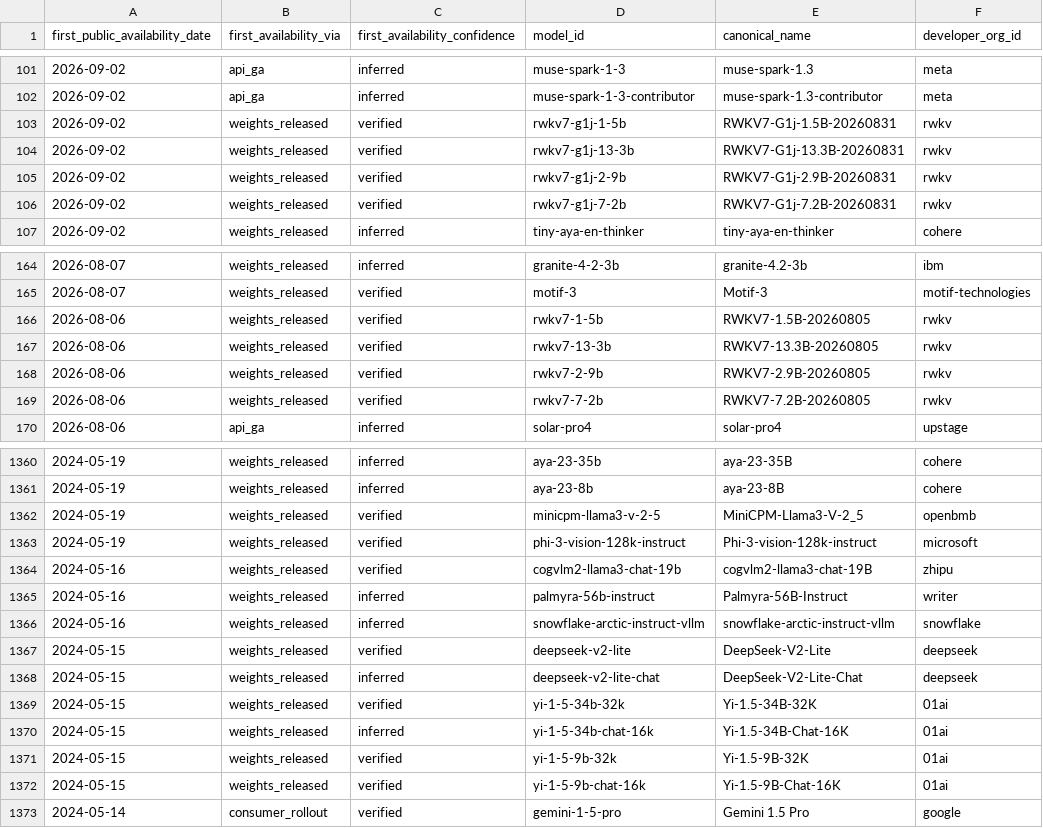
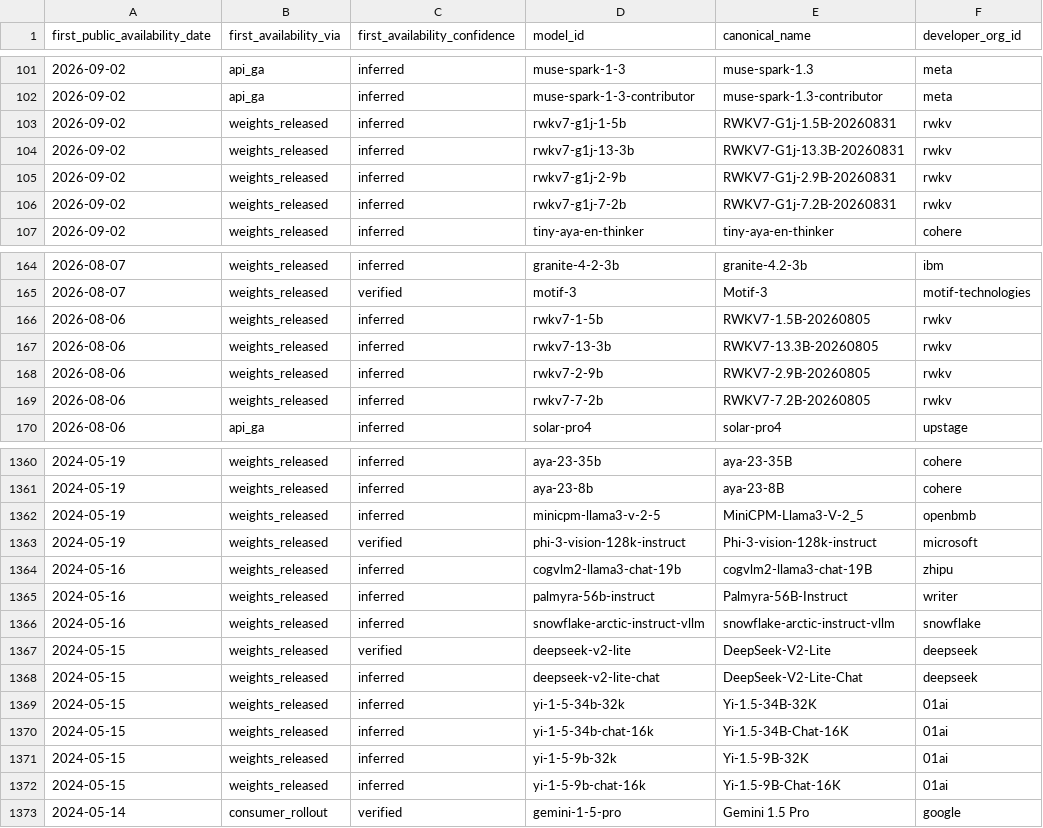
Before and after one commit to YasamanAnsari/llm-ledger, a CSV file: data/generated/models_latest.csv, drawn as a sheet; only a part is shown, gaps mark what is left out; the diff covers the shown part only; the diff names each change by its address in the sheet, - before the commit and + after, or states it on an @@ line.

```diff
--- a/data/generated/models_latest.csv
+++ b/data/generated/models_latest.csv
-C103:C106 (first_availability_confidence): verified
+C103:C106 (first_availability_confidence): inferred
-C166:C169 (first_availability_confidence): verified
+C166:C169 (first_availability_confidence): inferred
-C1362 (first_availability_confidence): verified
+C1362 (first_availability_confidence): inferred
-C1364 (first_availability_confidence): verified
+C1364 (first_availability_confidence): inferred
-C1369 (first_availability_confidence): verified
+C1369 (first_availability_confidence): inferred
-C1371:C1372 (first_availability_confidence): verified
+C1371:C1372 (first_availability_confidence): inferred
```
Also changed, not shown: 96 edited cells elsewhere in this file, data/core/events.csv, data/core/models.csv, 11 other files.
